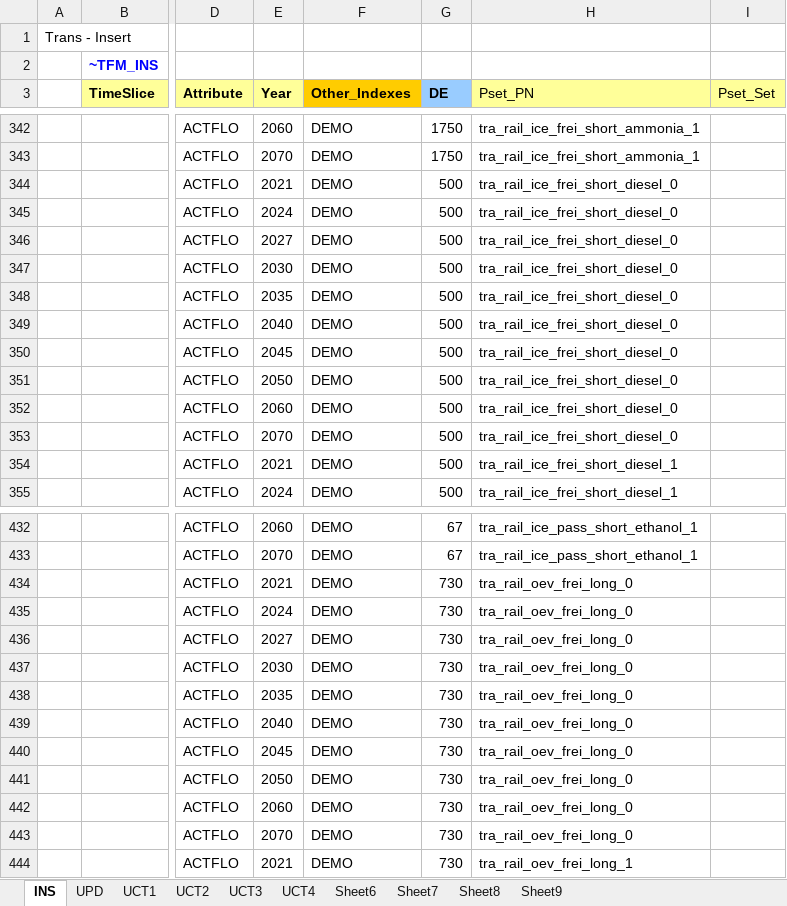
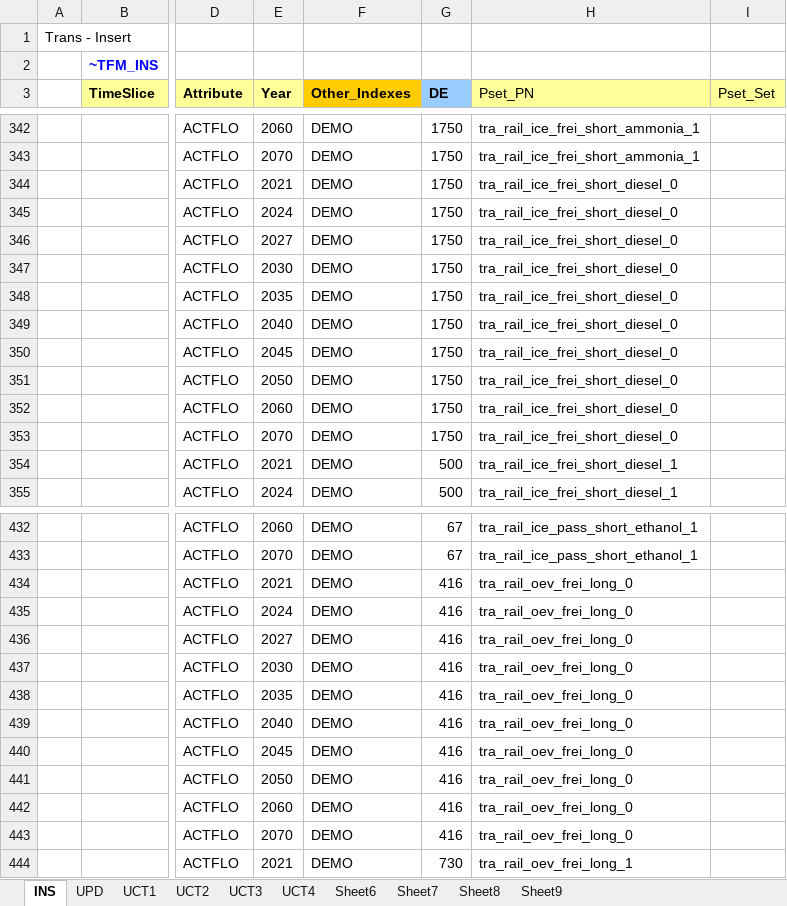
Before and after one commit to sedos-project/data_adapter_times, an Excel workbook: output_data/Scen_tra_actflo.xlsx, sheet INS, drawn as a sheet; only a part is shown, gaps mark what is left out; values as stored, in another font and other column widths than the file's, no borders; the diff names each change by its address in the sheet, - before the commit and + after, or states it on an @@ line.

```diff
--- a/output_data/Scen_tra_actflo.xlsx (sheet INS)
+++ b/output_data/Scen_tra_actflo.xlsx (sheet INS)
-G344:G353 (DE): 500
+G344:G353 (DE): 1750
-G434:G443 (DE): 730
+G434:G443 (DE): 416
```
Also changed, not shown: config_data/SysSettings.xlsx, output_data/Scen_emission_all_tra.xlsx, 6 other files.
